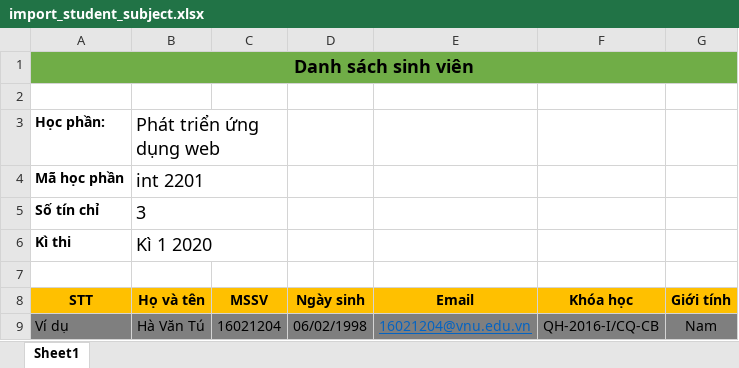
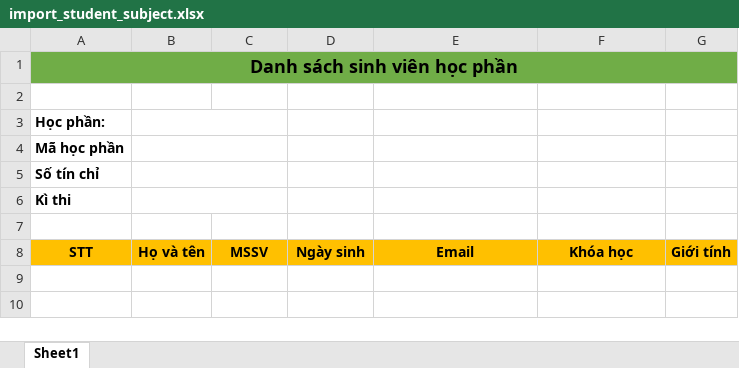
Before and after one commit to HaTu98/dkt-admin, an Excel workbook: src/main/resources/template/excel/import_student_subject.xlsx, sheet Sheet1, drawn as a sheet; values as stored, in another font and other column widths than the file's, no borders; the diff names each change by its address in the sheet, - before the commit and + after, or states it on an @@ line.

```diff
--- a/src/main/resources/template/excel/import_student_subject.xlsx (sheet Sheet1)
+++ b/src/main/resources/template/excel/import_student_subject.xlsx (sheet Sheet1)
-A1: Danh sách sinh viên
+A1: Danh sách sinh viên học phần
-B3: Phát triển ứng dụng web
+B3: (empty)
-B4: int 2201
+B4: (empty)
-B5: 3
+B5: (empty)
-B6: Kì 1 2020
+B6: (empty)
-row 9: Ví dụ | Hà Văn Tú | 16021204 | 06/02/1998 | 16021204@vnu.edu.vn | QH-2016-I/CQ-CB | Nam
```
Also changed, not shown: src/main/resources/template/excel/import_room.xlsx, src/main/resources/template/excel/import_student.xlsx, 10 other files.
